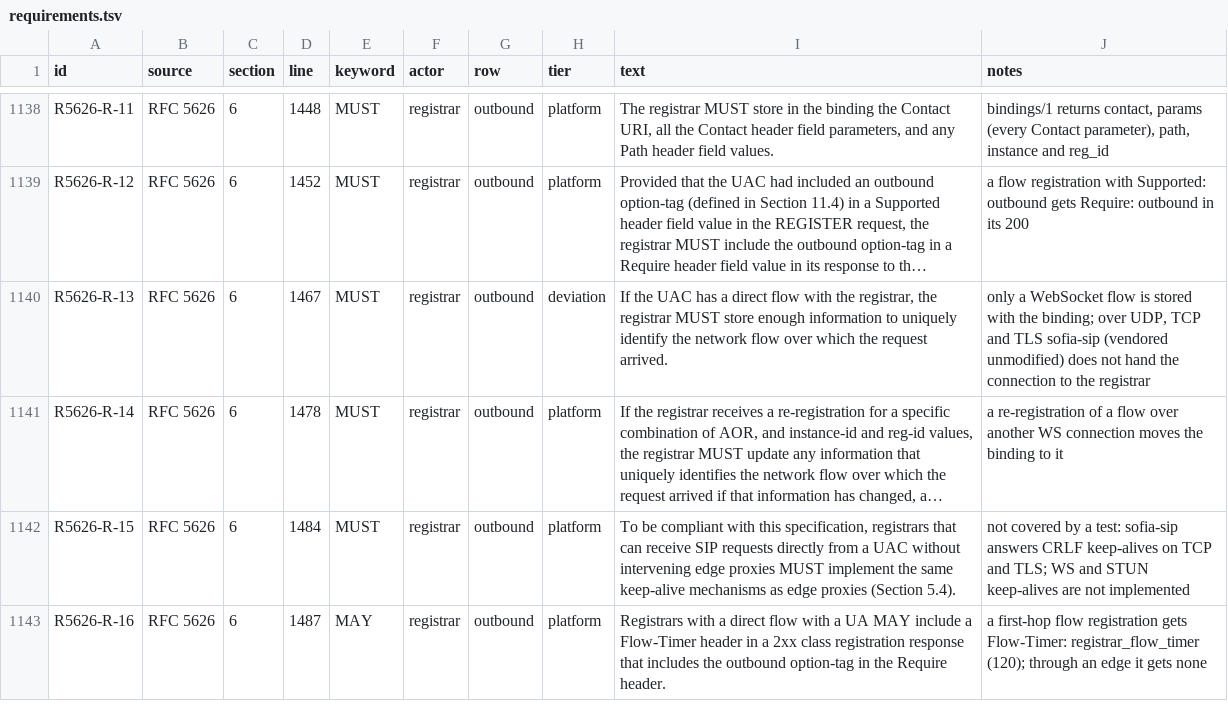
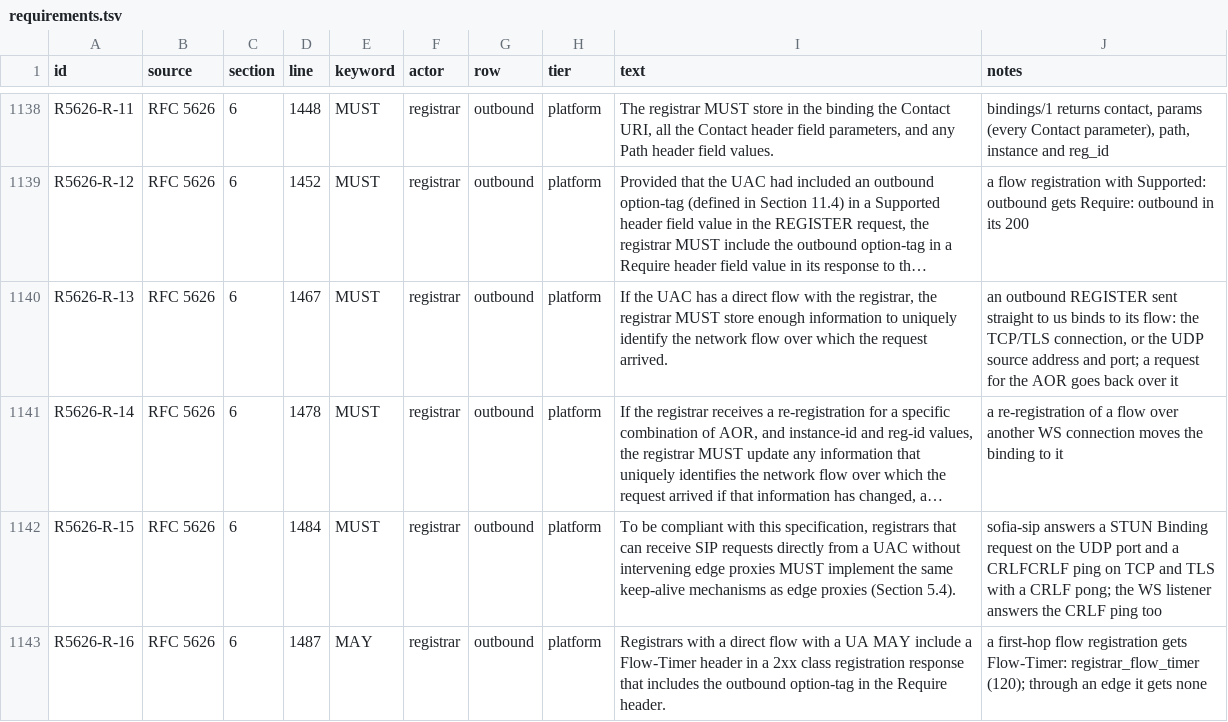
Before and after one commit to benoitc/chappe, a TSV file: apps/chappe_sip/docs/compliance/requirements.tsv, drawn as a sheet; only a part is shown, gaps mark what is left out; long unchanged cells end in …; the diff covers the shown part only; the diff names each change by its address in the sheet, - before the commit and + after, or states it on an @@ line.

Commit message:
close the remaining limits: UAC early dialogs, late forked 2xx on TCP/TLS, RFC 5626 flows everywhere, ASan leak checks

```diff
--- a/apps/chappe_sip/docs/compliance/requirements.tsv
+++ b/apps/chappe_sip/docs/compliance/requirements.tsv
-H1140 (tier): deviation
+H1140 (tier): platform
-J1140 (notes): only a WebSocket flow is stored with the binding; over UDP, TCP and TLS sofia-sip (vendored unmodified) does not hand the connection to the registrar
+J1140 (notes): an outbound REGISTER sent straight to us binds to its flow: the TCP/TLS connection, or the UDP source address and port; a request for the AOR goes back over it
-J1142 (notes): not covered by a test: sofia-sip answers CRLF keep-alives on TCP and TLS; WS and STUN keep-alives are not implemented
+J1142 (notes): sofia-sip answers a STUN Binding request on the UDP port and a CRLFCRLF ping on TCP and TLS with a CRLF pong; the WS listener answers the CRLF ping too
```
Also changed, not shown: 6 edited cells elsewhere in this file, apps/chappe_rtpengine/docs/compliance/requirements.tsv, 40 other files.
